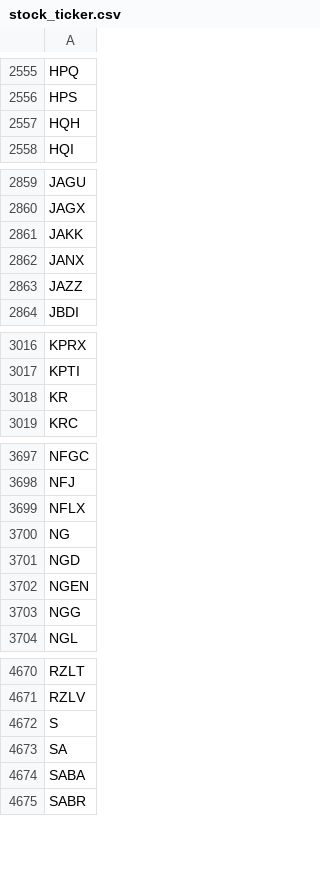
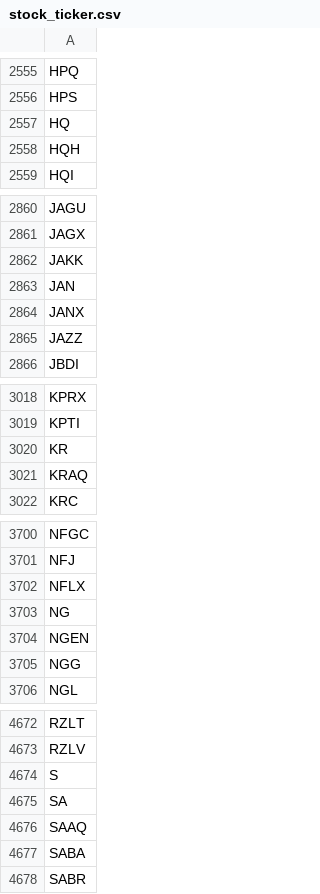
Before and after one commit to tu1258/Stock-Screener, a CSV file: stock_ticker.csv, drawn as a sheet; only a part is shown, gaps mark what is left out; removed rows and columns are numbered as before the commit, all else as after; the diff covers the shown part only; the diff names each change by its address in the sheet, - before the commit and + after, or states it on an @@ line.

```diff
--- a/stock_ticker.csv
+++ b/stock_ticker.csv
+row 2557: HQ
+row 2863: JAN
+row 3021: KRAQ
-row 3701: NGD
+row 4676: SAAQ
```
Also changed, not shown: 1 removed row elsewhere in this file, csv/watchlist.csv, csv/watchlist_50ma.csv, 3 other files.
